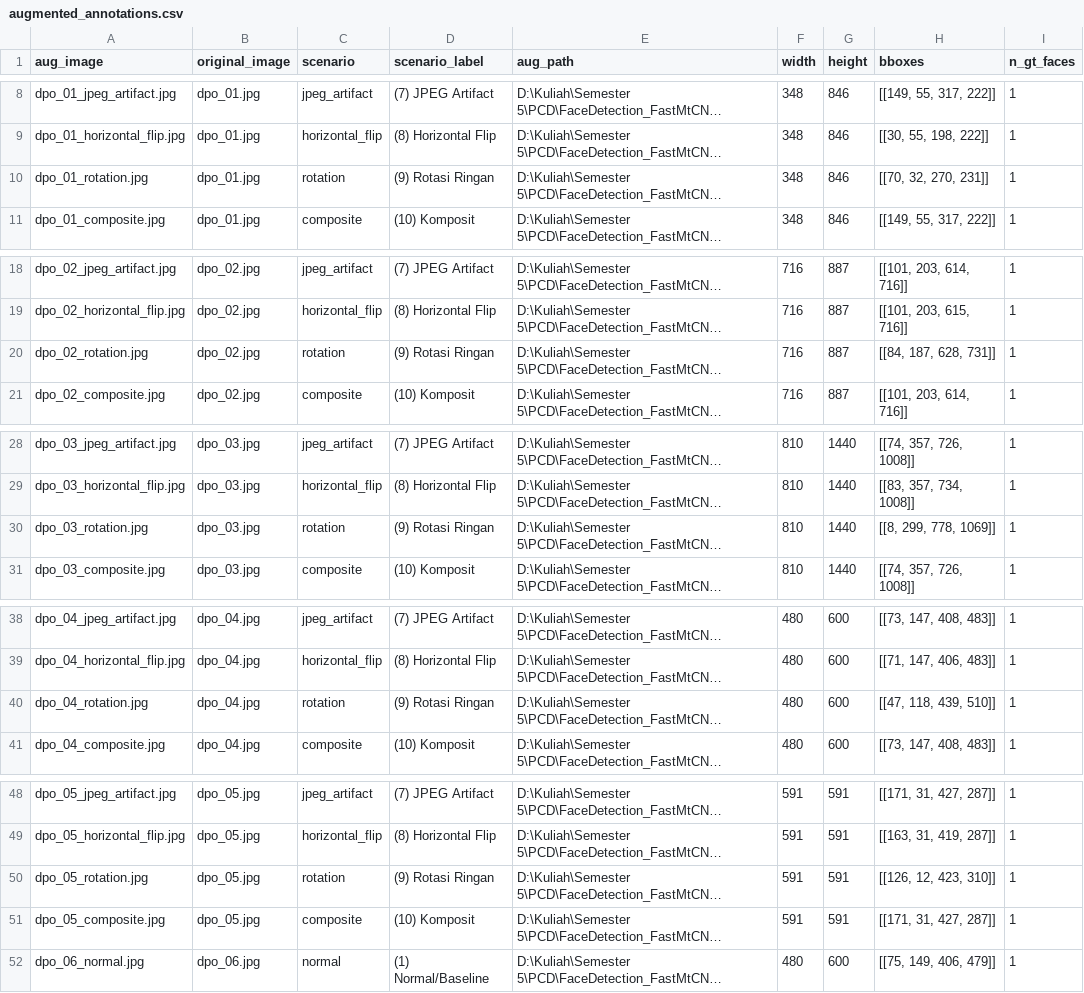
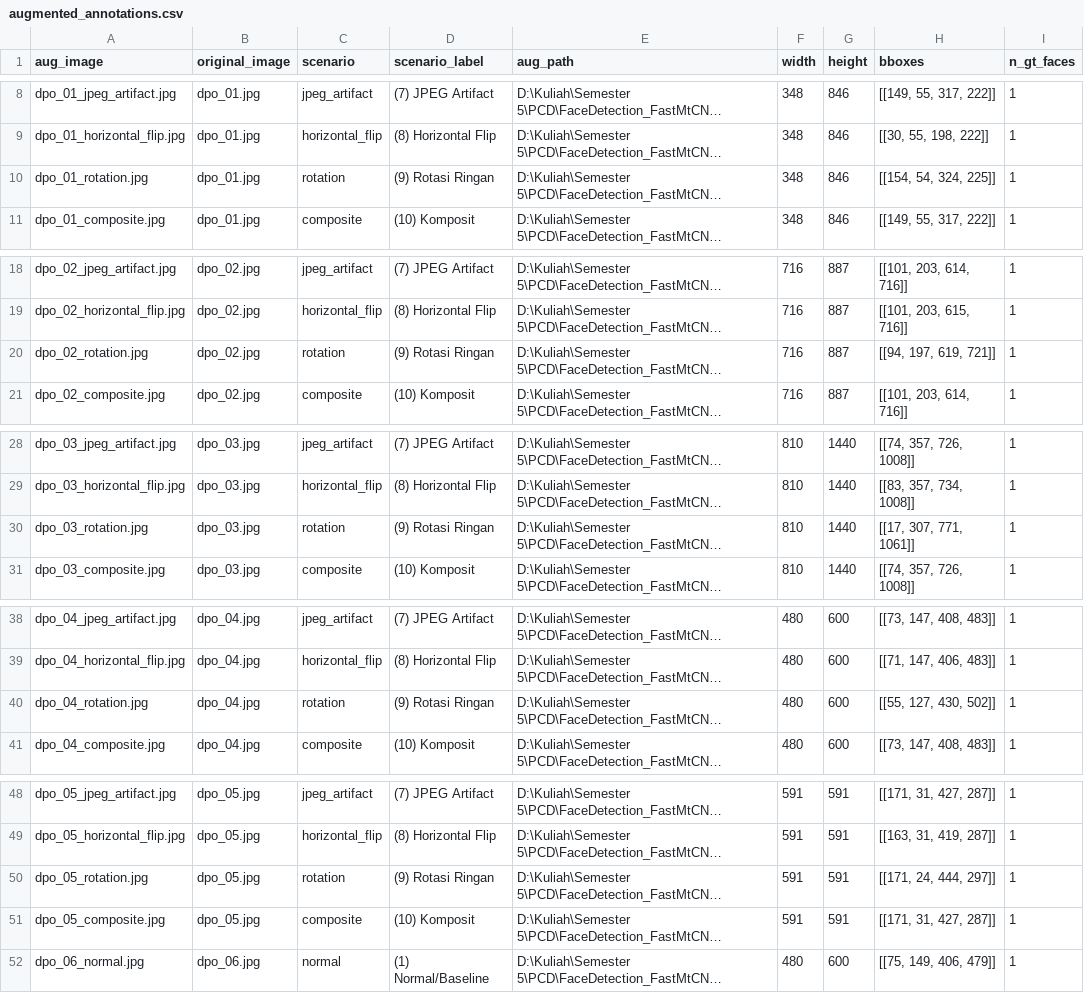
Before and after one commit to Elnathz/FaceDetection_FastMtCNN_MediaPipe, a CSV file: results/augmented_annotations.csv, drawn as a sheet; only a part is shown, gaps mark what is left out; long unchanged cells end in …; the diff covers the shown part only; the diff names each change by its address in the sheet, - before the commit and + after, or states it on an @@ line.

```diff
--- a/results/augmented_annotations.csv
+++ b/results/augmented_annotations.csv
-H10 (bboxes): [[70, 32, 270, 231]]
+H10 (bboxes): [[154, 54, 324, 225]]
-H20 (bboxes): [[84, 187, 628, 731]]
+H20 (bboxes): [[94, 197, 619, 721]]
-H30 (bboxes): [[8, 299, 778, 1069]]
+H30 (bboxes): [[17, 307, 771, 1061]]
-H40 (bboxes): [[47, 118, 439, 510]]
+H40 (bboxes): [[55, 127, 430, 502]]
-H50 (bboxes): [[126, 12, 423, 310]]
+H50 (bboxes): [[171, 24, 444, 297]]
```
Also changed, not shown: 7 edited cells elsewhere in this file, results/eval_raw_results.csv, results/results_breakdown_by_scenario.csv, 14 other files.
